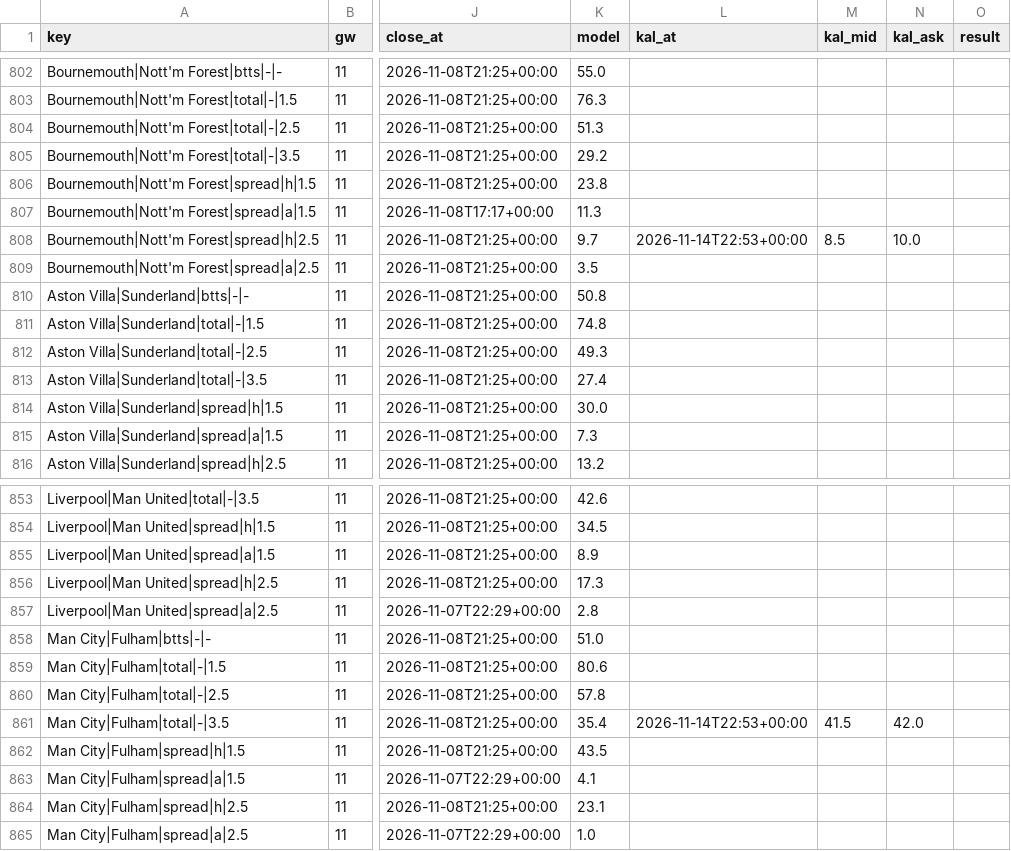
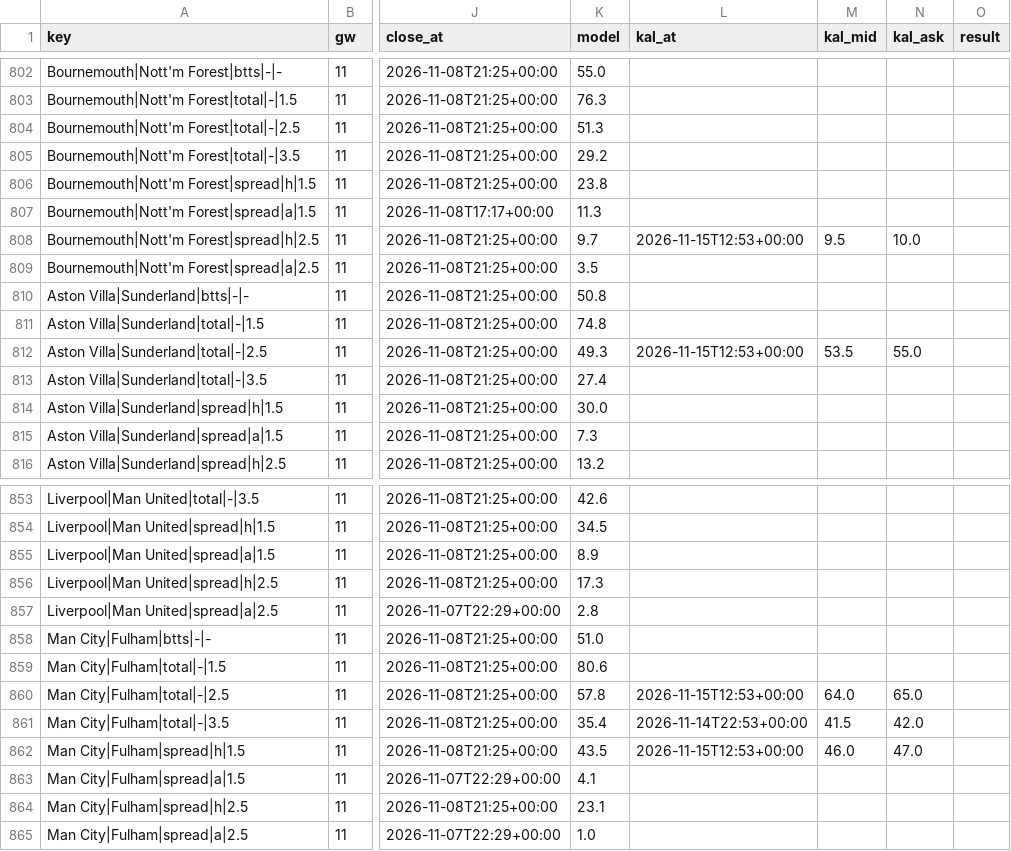
Before and after one commit to iceyfuture/prem_predictor_updated, a CSV file: dashboard/props_ledger.csv, drawn as a sheet; only a part is shown, gaps mark what is left out; the diff names each change by its address in the sheet, - before the commit and + after, or states it on an @@ line.

```diff
--- a/dashboard/props_ledger.csv
+++ b/dashboard/props_ledger.csv
-L808 (kal_at): 2026-11-14T22:53+00:00
+L808 (kal_at): 2026-11-15T12:53+00:00
-M808 (kal_mid): 8.5
+M808 (kal_mid): 9.5
-L812 (kal_at): (empty)
+L812 (kal_at): 2026-11-15T12:53+00:00
-M812 (kal_mid): (empty)
+M812 (kal_mid): 53.5
-N812 (kal_ask): (empty)
+N812 (kal_ask): 55.0
-L860 (kal_at): (empty)
+L860 (kal_at): 2026-11-15T12:53+00:00
-M860 (kal_mid): (empty)
+M860 (kal_mid): 64.0
-N860 (kal_ask): (empty)
+N860 (kal_ask): 65.0
-L862 (kal_at): (empty)
+L862 (kal_at): 2026-11-15T12:53+00:00
-M862 (kal_mid): (empty)
+M862 (kal_mid): 46.0
-N862 (kal_ask): (empty)
+N862 (kal_ask): 47.0
```
Also changed, not shown: dashboard/ledger.csv, outputs/fpl_form_ratings.csv, 2 other files.
